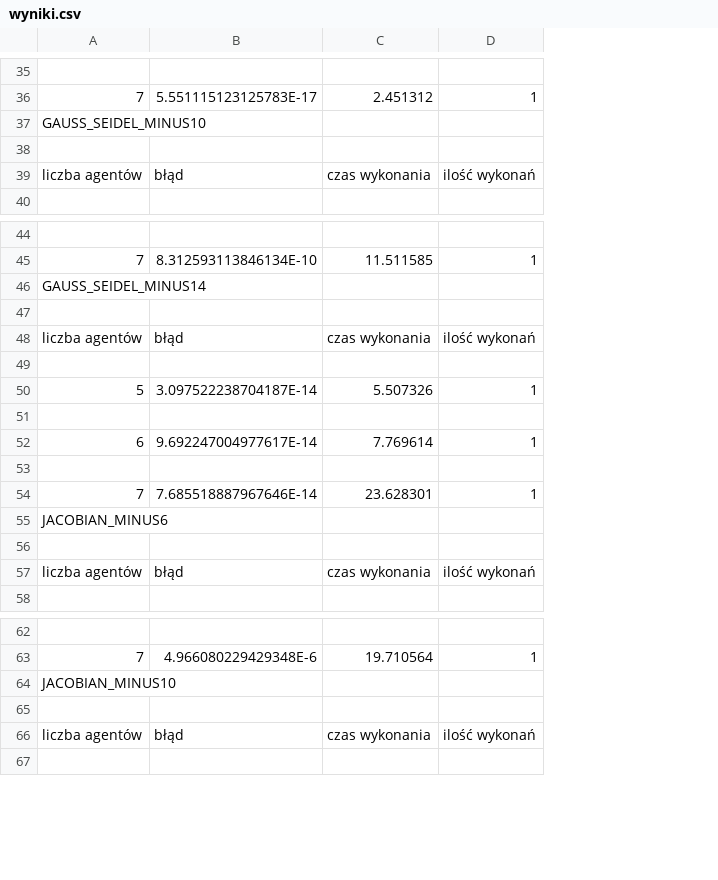
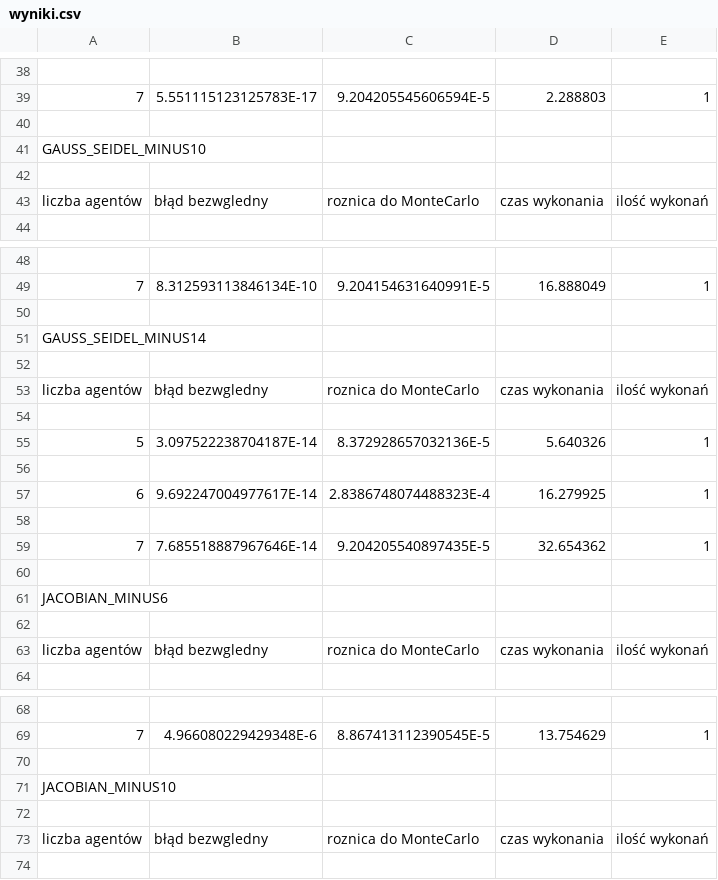
Before and after one commit to inql/alg-num3, a CSV file: wyniki.csv, drawn as a sheet; only a part is shown, gaps mark what is left out; removed rows and columns are numbered as before the commit, all else as after; the diff covers the shown part only; the diff names each change by its address in the sheet, - before the commit and + after, or states it on an @@ line.

```diff
--- a/wyniki.csv
+++ b/wyniki.csv
-column C, rows 36-39: 2.451312 |  |  | czas wykonania; rows 45-57: 11.511585 |  |  | czas wykonania |  | 5.507326 |  | 7.769614 |  | 23.628301 |  |  | czas wykonania; rows 63-66: 19.710564 |  |  | czas wykonania
+column C, row 39: 9.204205545606594E-5; row 43: roznica do MonteCarlo; row 49: 9.204154631640991E-5; rows 53-59: roznica do MonteCarlo |  | 8.372928657032136E-5 |  | 2.8386748074488323E-4 |  | 9.204205540897435E-5; row 63: roznica do MonteCarlo; row 69: 8.867413112390545E-5; row 73: roznica do MonteCarlo
+column D, row 39: 2.288803; row 43: czas wykonania; row 49: 16.888049; rows 53-59: czas wykonania |  | 5.640326 |  | 16.279925 |  | 32.654362; row 63: czas wykonania; row 69: 13.754629; row 73: czas wykonania
+row 40: (empty)
-B43: błąd
+B43: błąd bezwgledny
+row 50: (empty)
-B53: błąd
+B53: błąd bezwgledny
+row 60: (empty)
-B63: błąd
+B63: błąd bezwgledny
+row 70: (empty)
-B73: błąd
+B73: błąd bezwgledny
```
Also changed, not shown: 3 added rows and 4 edited cells elsewhere in this file, 4 other files.
